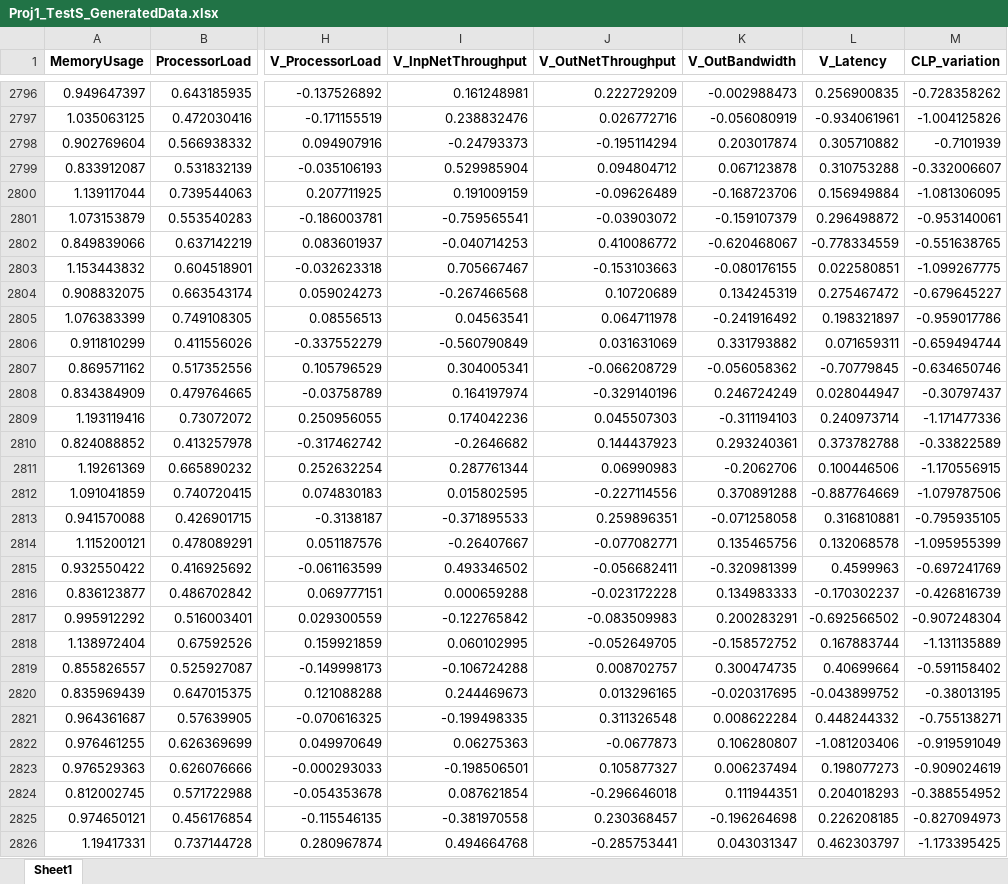
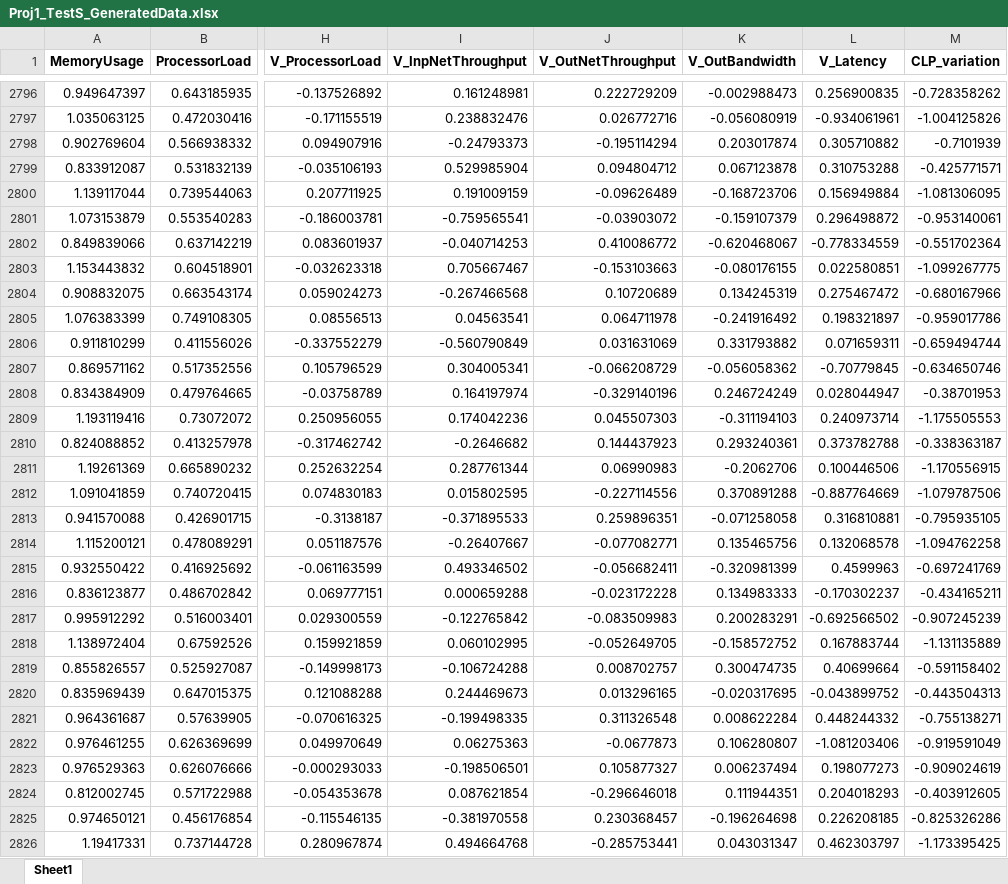
Before and after one commit to AfonsoAlemao/EAs-for-Single-and-Multi-Objective-Optimization, an Excel workbook: Proj1_TestS_GeneratedData.xlsx, sheet Sheet1, drawn as a sheet; only a part is shown, gaps mark what is left out; values as stored, in another font and other column widths than the file's, no borders; the diff covers the shown part only; the diff names each change by its address in the sheet, - before the commit and + after, or states it on an @@ line.

```diff
--- a/Proj1_TestS_GeneratedData.xlsx (sheet Sheet1)
+++ b/Proj1_TestS_GeneratedData.xlsx (sheet Sheet1)
-M2799 (CLP_variation): -0.332006607
+M2799 (CLP_variation): -0.425771571
-M2802 (CLP_variation): -0.551638765
+M2802 (CLP_variation): -0.551702364
-M2804 (CLP_variation): -0.679645227
+M2804 (CLP_variation): -0.680167966
-M2808 (CLP_variation): -0.30797437
+M2808 (CLP_variation): -0.38701953
-M2809 (CLP_variation): -1.171477336
+M2809 (CLP_variation): -1.175505553
-M2810 (CLP_variation): -0.33822589
+M2810 (CLP_variation): -0.338363187
-M2814 (CLP_variation): -1.095955399
+M2814 (CLP_variation): -1.094762258
-M2816 (CLP_variation): -0.426816739
+M2816 (CLP_variation): -0.434165211
-M2817 (CLP_variation): -0.907248304
+M2817 (CLP_variation): -0.907245239
-M2820 (CLP_variation): -0.38013195
+M2820 (CLP_variation): -0.443504313
-M2824 (CLP_variation): -0.388554952
+M2824 (CLP_variation): -0.403912605
-M2825 (CLP_variation): -0.827094973
+M2825 (CLP_variation): -0.825326286
```
Also changed, not shown: 911 edited cells elsewhere in this sheet, Proj1_TestS.xlsx, TestResult.xlsx, 2 other files.
